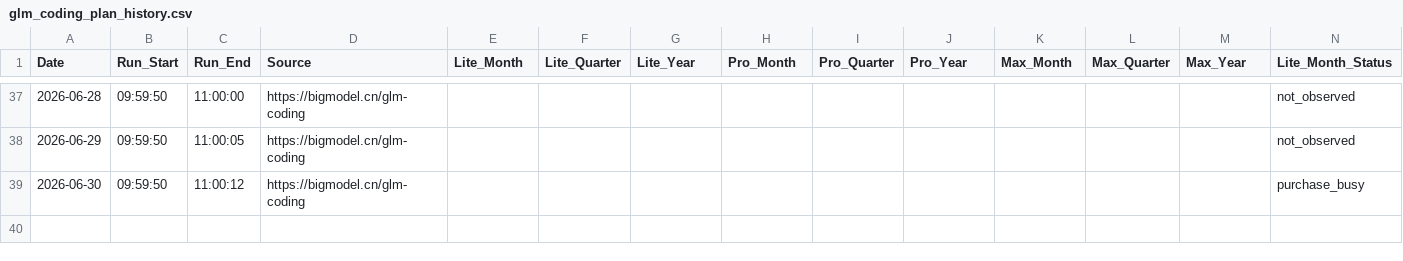
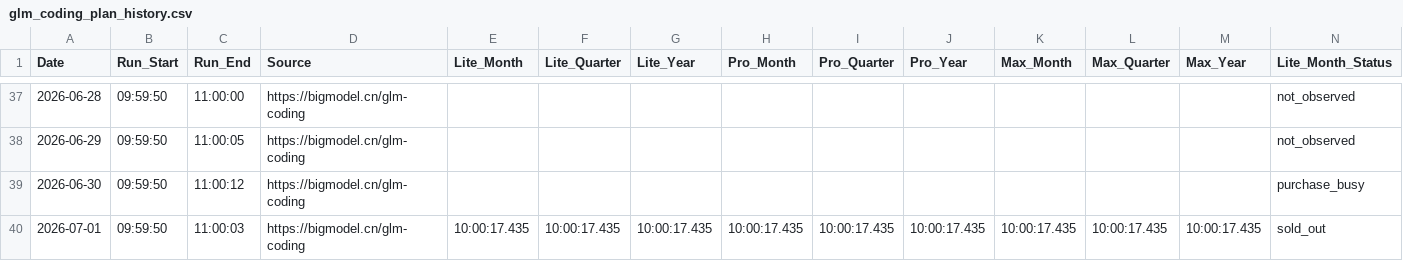
Before and after one commit to Kenneth-Top/workflows-, a CSV file: glm_coding_plan_history.csv, drawn as a sheet; only a part is shown, gaps mark what is left out; rows hold the shown columns only; the diff names each change by its address in the sheet, - before the commit and + after, or states it on an @@ line.

```diff
--- a/glm_coding_plan_history.csv
+++ b/glm_coding_plan_history.csv
+row 40: 2026-07-01 | 09:59:50 | 11:00:03 | https://bigmodel.cn/glm-coding | 10:00:17.435 | 10:00:17.435 | 10:00:17.435 | 10:00:17.435 | 10:00:17.435 | 10:00:17.435 | 10:00:17.435 | 10:00:17.435 | 10:00:17.435 | sold_out
```
Also changed, not shown: 1 other file.
